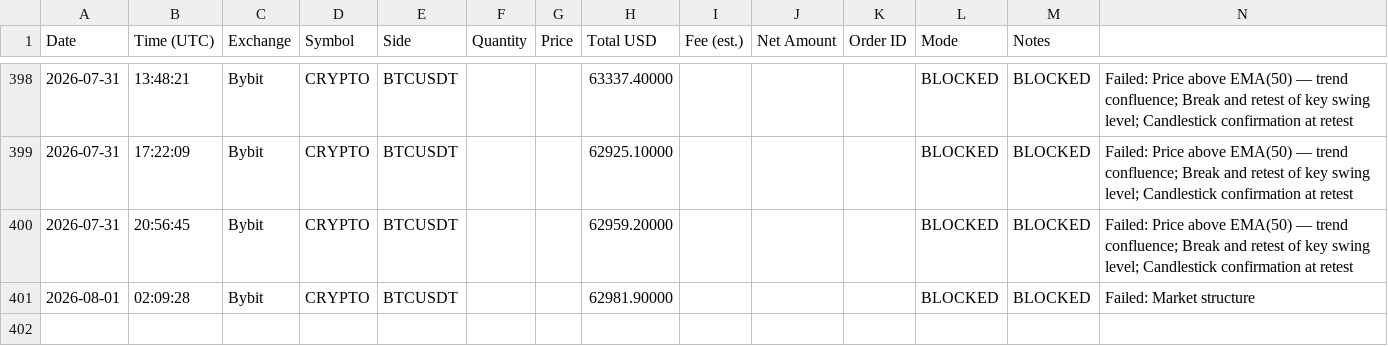
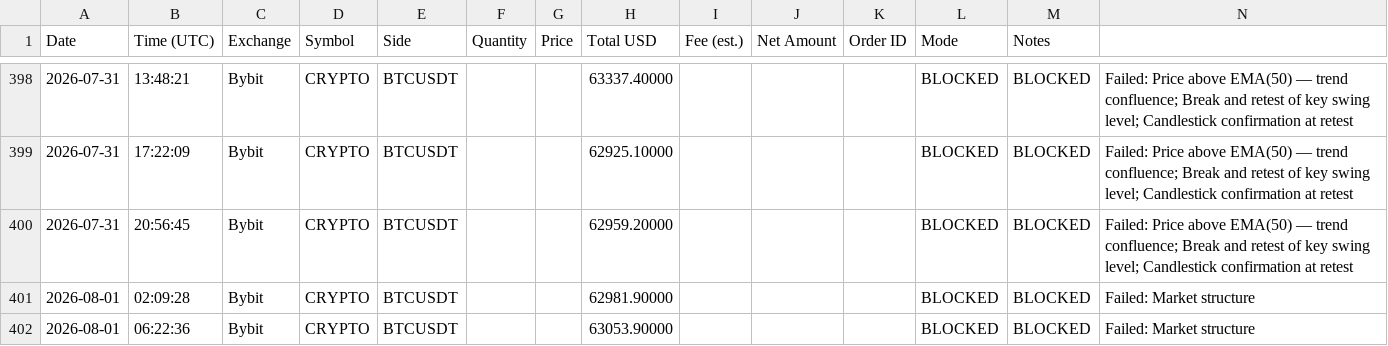
Before and after one commit to anonyemichael/ClaudeTrader-Pro, a CSV file: trades.csv, drawn as a sheet; only a part is shown, gaps mark what is left out; the diff names each change by its address in the sheet, - before the commit and + after, or states it on an @@ line.

Commit message:
bot: log update 2026-08-01T06:22:36Z

```diff
--- a/trades.csv
+++ b/trades.csv
+row 402: 2026-08-01 | 06:22:36 | Bybit | CRYPTO | BTCUSDT |  |  | 63053.90000 |  |  |  | BLOCKED | BLOCKED | Failed: Market structure
```
